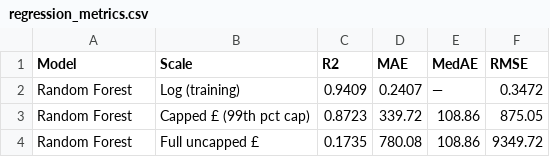
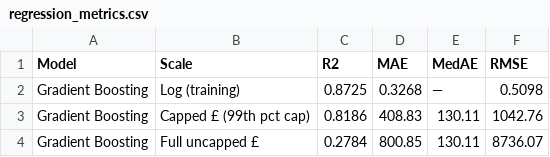
Before and after one commit to maryem37/projet_ml_retail, a CSV file: reports/regression_metrics.csv, drawn as a sheet.

```diff
--- a/reports/regression_metrics.csv
+++ b/reports/regression_metrics.csv
@@ -1,4 +1,4 @@
 Model,Scale,R2,MAE,MedAE,RMSE
-Random Forest,Log (training),0.9409,0.2407,—,0.3472
-Random Forest,Capped £ (99th pct cap),0.8723,339.72,108.86,875.05
-Random Forest,Full uncapped £,0.1735,780.08,108.86,9349.72
+Gradient Boosting,Log (training),0.8725,0.3268,—,0.5098
+Gradient Boosting,Capped £ (99th pct cap),0.8186,408.83,130.11,1042.76
+Gradient Boosting,Full uncapped £,0.2784,800.85,130.11,8736.07
```
Also changed, not shown: reports/cluster_profiles_summary.csv, 45 other files.
